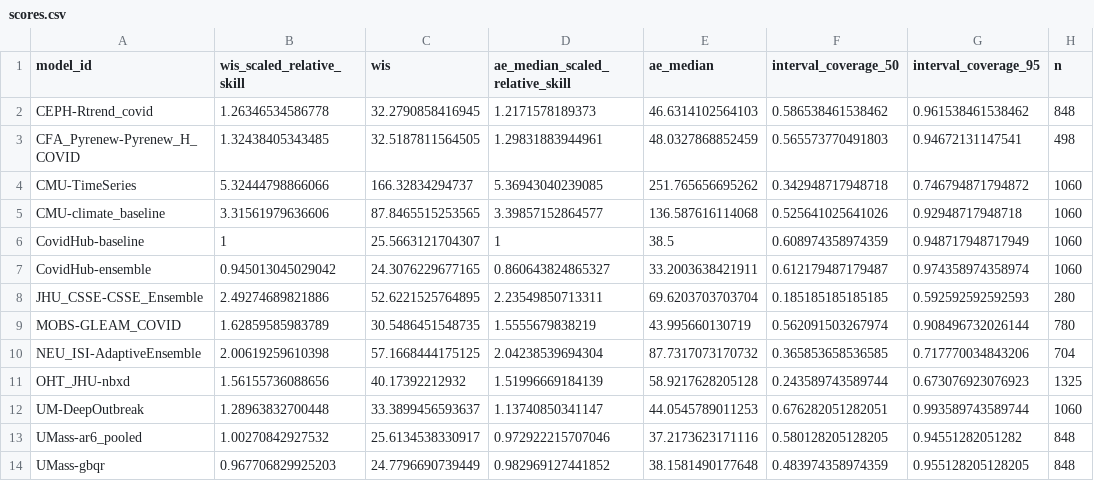
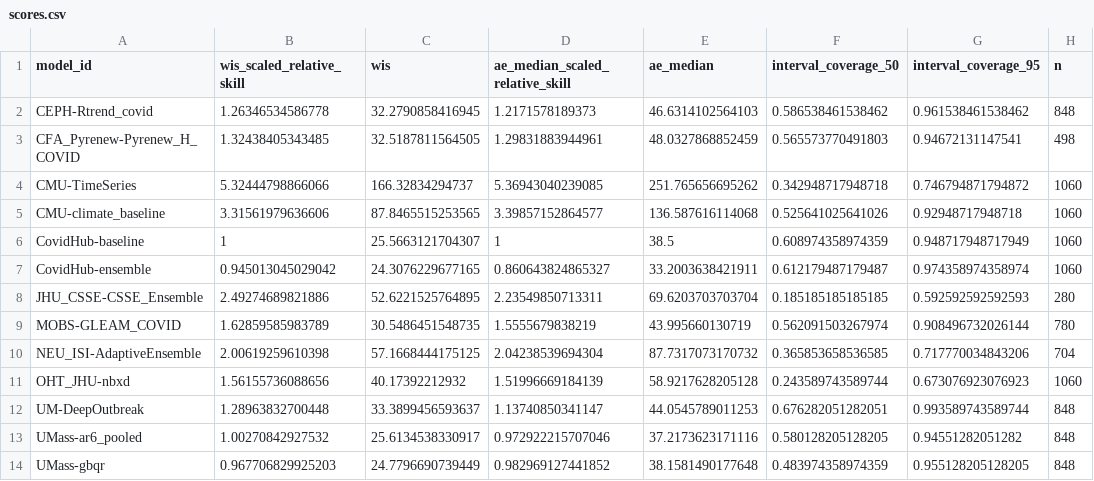
Before and after one commit to reichlab/covidhub-dashboard, a CSV file: scores/wk inc covid hosp/Last 4 weeks/scores.csv, drawn as a sheet.

```diff
--- a/scores/wk inc covid hosp/Last 4 weeks/scores.csv
+++ b/scores/wk inc covid hosp/Last 4 weeks/scores.csv
@@ -10,4 +10,4 @@
 "NEU_ISI-AdaptiveEnsemble",2.00619259610398,57.1668444175125,2.04238539694304,87.7317073170732,0.365853658536585,0.717770034843206,704
-"OHT_JHU-nbxd",1.56155736088656,40.17392212932,1.51996669184139,58.9217628205128,0.243589743589744,0.673076923076923,1325
-"UM-DeepOutbreak",1.28963832700448,33.3899456593637,1.13740850341147,44.0545789011253,0.676282051282051,0.993589743589744,1060
+"OHT_JHU-nbxd",1.56155736088656,40.17392212932,1.51996669184139,58.9217628205128,0.243589743589744,0.673076923076923,1060
+"UM-DeepOutbreak",1.28963832700448,33.3899456593637,1.13740850341147,44.0545789011253,0.676282051282051,0.993589743589744,848
 "UMass-ar6_pooled",1.00270842927532,25.6134538330917,0.972922215707046,37.2173623171116,0.580128205128205,0.94551282051282,848
```
Also changed, not shown: scores/wk inc covid hosp/Last 4 weeks/horizon/scores.csv, scores/wk inc covid hosp/Last 4 weeks/location/scores.csv, 1 other file.
